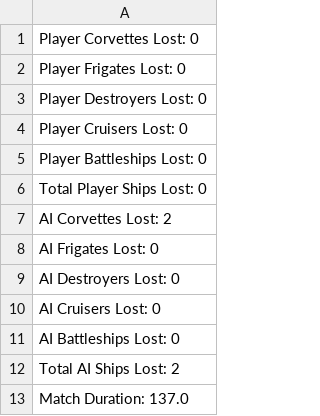
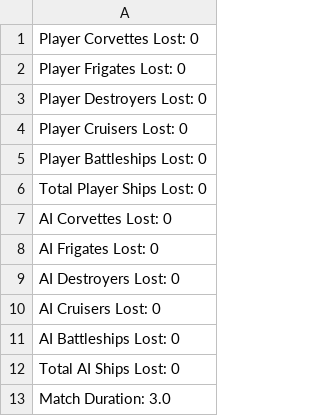
Before and after one commit to T-Stevens1299/FYP-Training, a CSV file: BP_CheatingGamemode_C.csv, drawn as a sheet.

```diff
--- a/BP_CheatingGamemode_C.csv
+++ b/BP_CheatingGamemode_C.csv
@@ -6,3 +6,3 @@ Player Battleships Lost: 0,
 Total Player Ships Lost: 0,
-AI Corvettes Lost: 2,
+AI Corvettes Lost: 0,
 AI Frigates Lost: 0,
@@ -11,3 +11,3 @@ AI Cruisers Lost: 0,
 AI Battleships Lost: 0,
-Total AI Ships Lost: 2,
-Match Duration: 137.0,
+Total AI Ships Lost: 0,
+Match Duration: 3.0,
```
Also changed, not shown: BP_BaseGamemode_C.csv, 17 other files.
